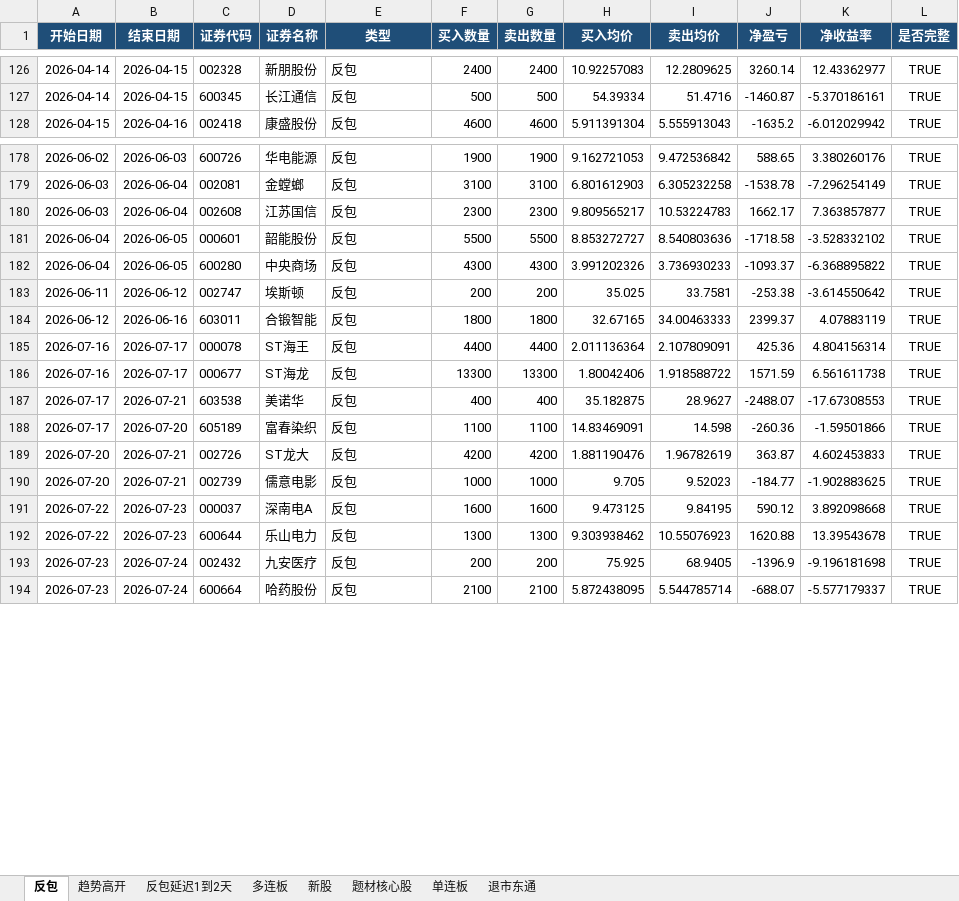
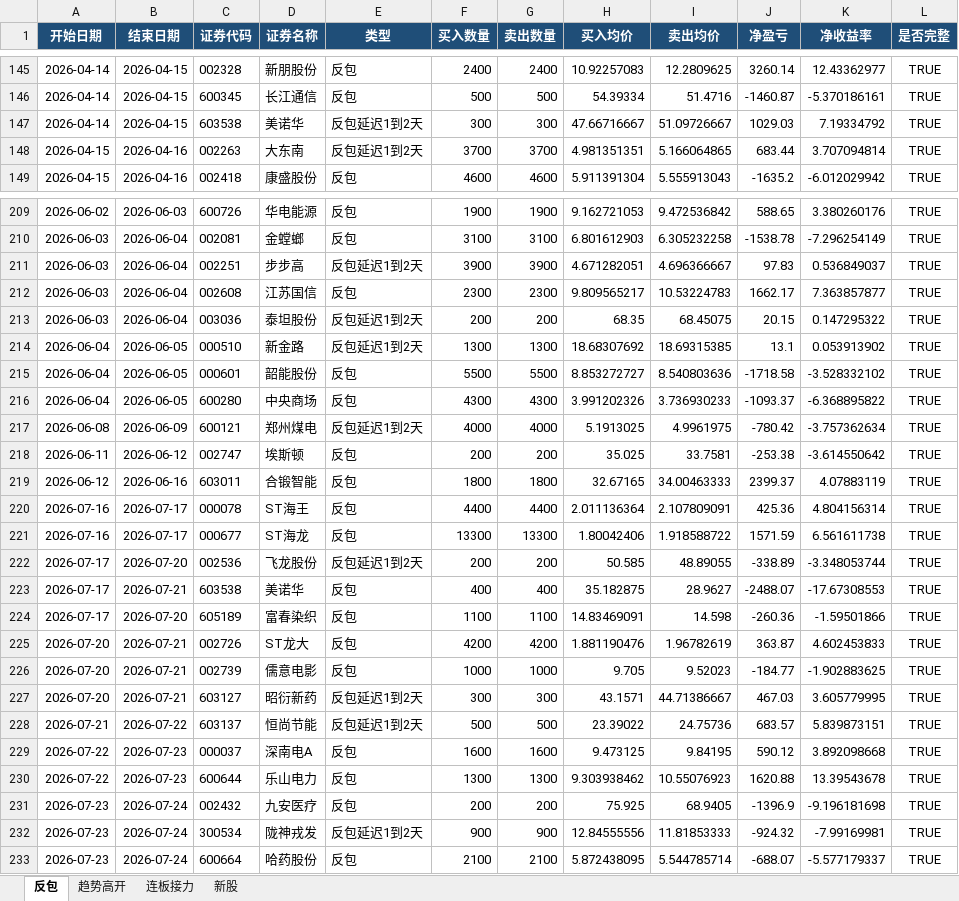
Before and after one commit to quantjuzi/fanbao_strategy, an Excel workbook: 实盘详尽统计/实盘策略分类明细.xlsx, sheet 反包, drawn as a sheet; only a part is shown, gaps mark what is left out; values as stored, in another font and other column widths than the file's, no borders; the diff covers the shown part only; the diff names each change by its address in the sheet, - before the commit and + after, or states it on an @@ line.

```diff
--- a/实盘详尽统计/实盘策略分类明细.xlsx (sheet 反包)
+++ b/实盘详尽统计/实盘策略分类明细.xlsx (sheet 反包)
-sheet tab: 反包延迟1到2天
+sheet tab: 连板接力
-sheet tab: 多连板
-sheet tab: 题材核心股
-sheet tab: 单连板
-sheet tab: 退市东通
+row 147: 2026-04-14 | 2026-04-15 | 603538 | 美诺华 | 反包延迟1到2天 | 300 | 300 | 47.66716667 | 51.09726667 | 1029.03 | 7.19334792 | TRUE
+row 148: 2026-04-15 | 2026-04-16 | 002263 | 大东南 | 反包延迟1到2天 | 3700 | 3700 | 4.981351351 | 5.166064865 | 683.44 | 3.707094814 | TRUE
+row 211: 2026-06-03 | 2026-06-04 | 002251 | 步步高 | 反包延迟1到2天 | 3900 | 3900 | 4.671282051 | 4.696366667 | 97.83 | 0.536849037 | TRUE
+row 213: 2026-06-03 | 2026-06-04 | 003036 | 泰坦股份 | 反包延迟1到2天 | 200 | 200 | 68.35 | 68.45075 | 20.15 | 0.147295322 | TRUE
+row 214: 2026-06-04 | 2026-06-05 | 000510 | 新金路 | 反包延迟1到2天 | 1300 | 1300 | 18.68307692 | 18.69315385 | 13.1 | 0.053913902 | TRUE
+row 217: 2026-06-08 | 2026-06-09 | 600121 | 郑州煤电 | 反包延迟1到2天 | 4000 | 4000 | 5.1913025 | 4.9961975 | -780.42 | -3.757362634 | TRUE
+row 222: 2026-07-17 | 2026-07-20 | 002536 | 飞龙股份 | 反包延迟1到2天 | 200 | 200 | 50.585 | 48.89055 | -338.89 | -3.348053744 | TRUE
+row 227: 2026-07-20 | 2026-07-21 | 603127 | 昭衍新药 | 反包延迟1到2天 | 300 | 300 | 43.1571 | 44.71386667 | 467.03 | 3.605779995 | TRUE
+row 228: 2026-07-21 | 2026-07-22 | 603137 | 恒尚节能 | 反包延迟1到2天 | 500 | 500 | 23.39022 | 24.75736 | 683.57 | 5.839873151 | TRUE
+row 232: 2026-07-23 | 2026-07-24 | 300534 | 陇神戎发 | 反包延迟1到2天 | 900 | 900 | 12.84555556 | 11.81853333 | -924.32 | -7.99169981 | TRUE
```
Also changed, not shown: 32 added rows elsewhere in this sheet, sheet 连板接力, 11 other files.
